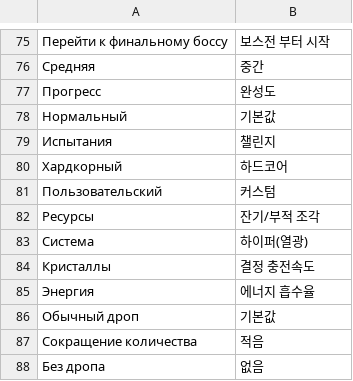
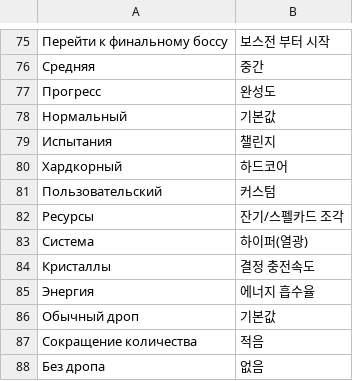
Before and after one commit to Ro-Mary/THMHJ3_StringPatcher, a CSV file: mapping.csv, drawn as a sheet; only a part is shown, gaps mark what is left out.

```diff
--- a/mapping.csv
+++ b/mapping.csv
@@ -81,3 +81,3 @@
 "Пользовательский","커스텀"
-"Ресурсы","잔기/부적 조각"
+"Ресурсы","잔기/스펠카드 조각"
 "Система","하이퍼(열광)"
```
Also changed, not shown: 4 other files.
